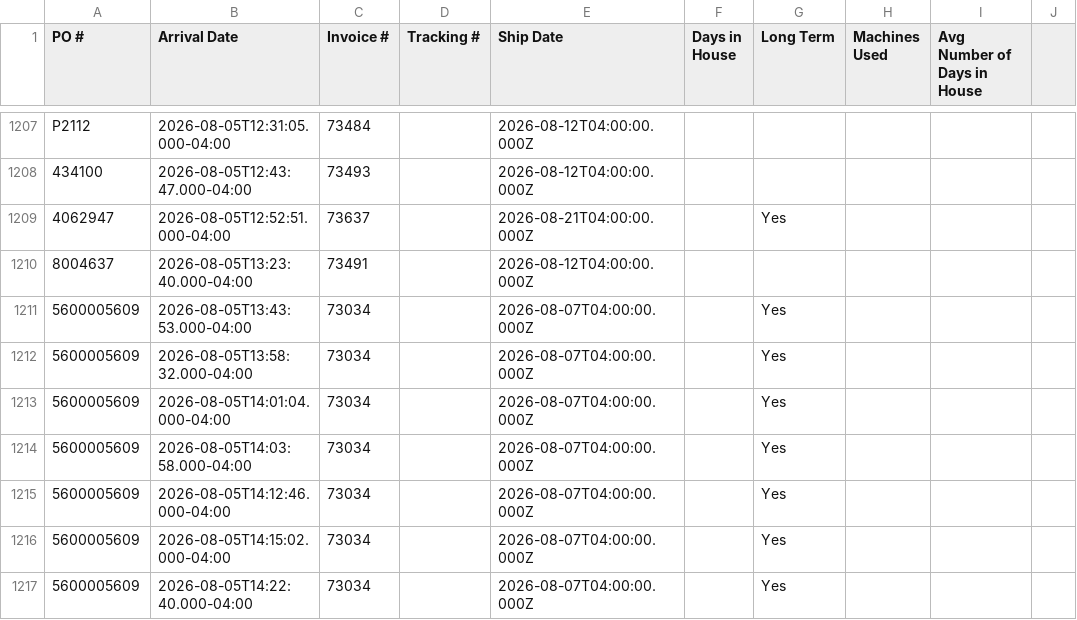
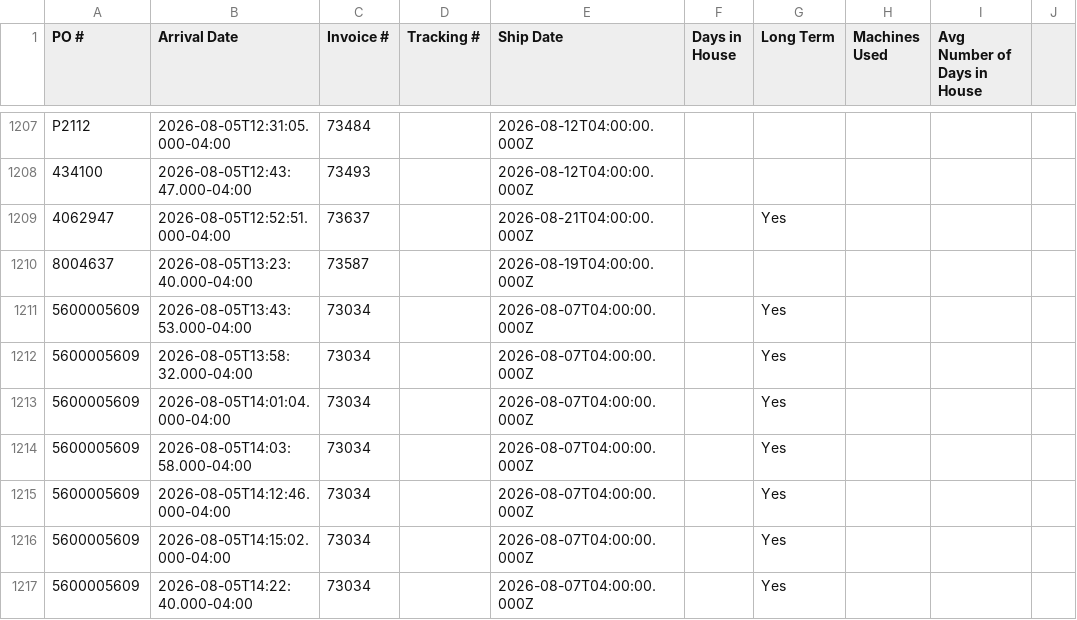
Before and after one commit to cgprecise/pic-dashboard, a CSV file: data.csv, drawn as a sheet; only a part is shown, gaps mark what is left out; the diff names each change by its address in the sheet, - before the commit and + after, or states it on an @@ line.

```diff
--- a/data.csv
+++ b/data.csv
-C1210 (Invoice #): 73491
+C1210 (Invoice #): 73587
-E1210 (Ship Date): 2026-08-12T04:00:00.000Z
+E1210 (Ship Date): 2026-08-19T04:00:00.000Z
```
